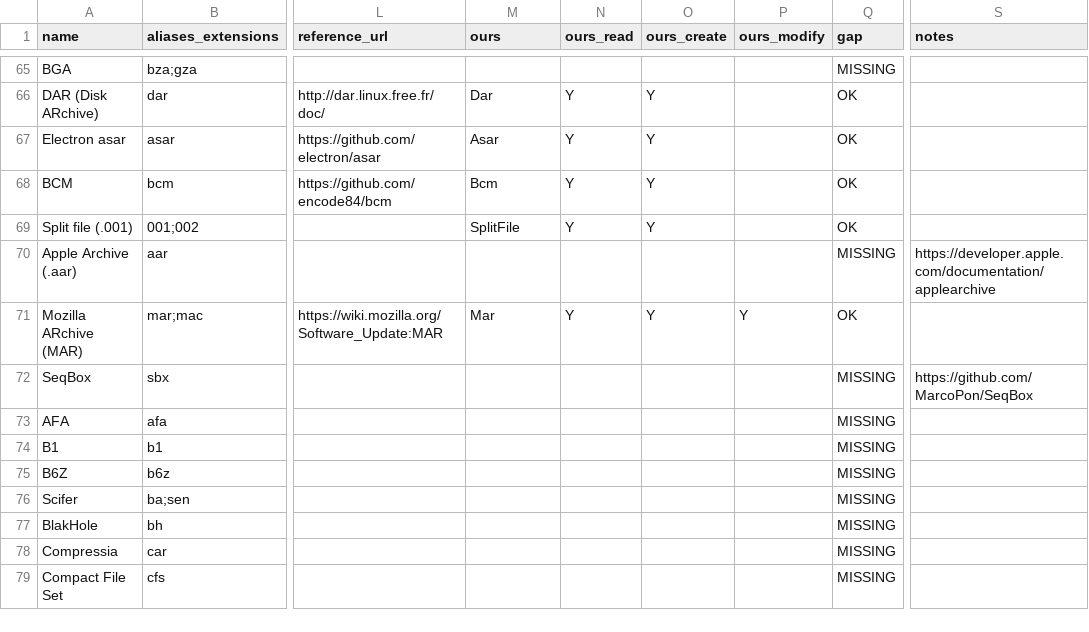
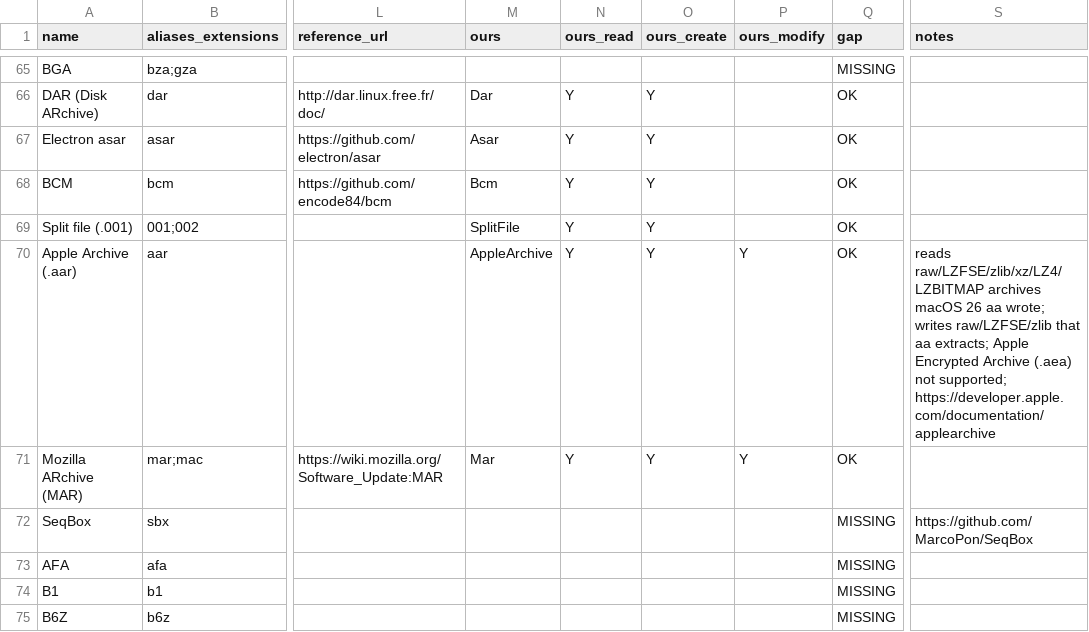
Before and after one commit to Hawkynt/CompressionWorkbench, a CSV file: docs/catalogue/reference-formats.csv, drawn as a sheet; only a part is shown, gaps mark what is left out; the shorter side is filled out with more unchanged rows; the diff names each change by its address in the sheet, - before the commit and + after, or states it on an @@ line.

Commit message:
+ Apple Archive (.aar / .yaa)
Rung 1. The item-header layout is converted from libNeoAppleArchive
(0xilis, MIT, c1bdecd0), with a notice beside the code. The pbz block
container and Apple's LZ4 bv41 framing are written from what Apple's
aa produces, and checked against it.

- Reader: AA01/YAA1 items with every field subtype (uint, string, hash,
  timespec, blob, flag). Plain archives, or pbz containers with LZFSE
  (the real FileFormat.Lzfse codec), zlib, xz, LZ4 or LZBITMAP blocks.
  Uncompressed blocks are stored when they do not shrink. Malformed
  items are reported, not thrown.
- Writer: TYP/PAT/MOD/MTM/DAT items at minimal integer widths, raw or
  wrapped in pbze/pbzz.
- Edits: every surviving item is copied byte for byte inside the same
  container compression. LZ4/xz/LZBITMAP archives are refused, and the
  input is left untouched.

Evidence (macOS 26.6.2 aa, on a utility-branch workflow):
- aa wrote archives with every compression it offers (raw, lzfse, zlib,
  lzma, lz4, lzbitmap; lzfse/zlib also with 16 KiB blocks). We read
  each one: items, modes, owners and times as aa lists them, and
  content hashes equal to the inputs'.
- aa lists and extracts our raw, LZFSE and zlib archives and an edited
  copy of its own archive, with matching hashes. The LZFSE and zlib
  outputs are pinned byte for byte.

```diff
--- a/docs/catalogue/reference-formats.csv
+++ b/docs/catalogue/reference-formats.csv
-M70 (ours): (empty)
+M70 (ours): AppleArchive
-N70 (ours_read): (empty)
+N70 (ours_read): Y
-O70 (ours_create): (empty)
+O70 (ours_create): Y
-P70 (ours_modify): (empty)
+P70 (ours_modify): Y
-Q70 (gap): MISSING
+Q70 (gap): OK
-S70 (notes): https://developer.apple.com/documentation/applearchive
+S70 (notes): reads raw/LZFSE/zlib/xz/LZ4/LZBITMAP archives macOS 26 aa wrote; writes raw/LZFSE/zlib that aa extracts; Apple Encrypted Archive (.aea) not supported; https://developer.apple.com/documentation/applearchive
```
Also changed, not shown: 24 other files.
